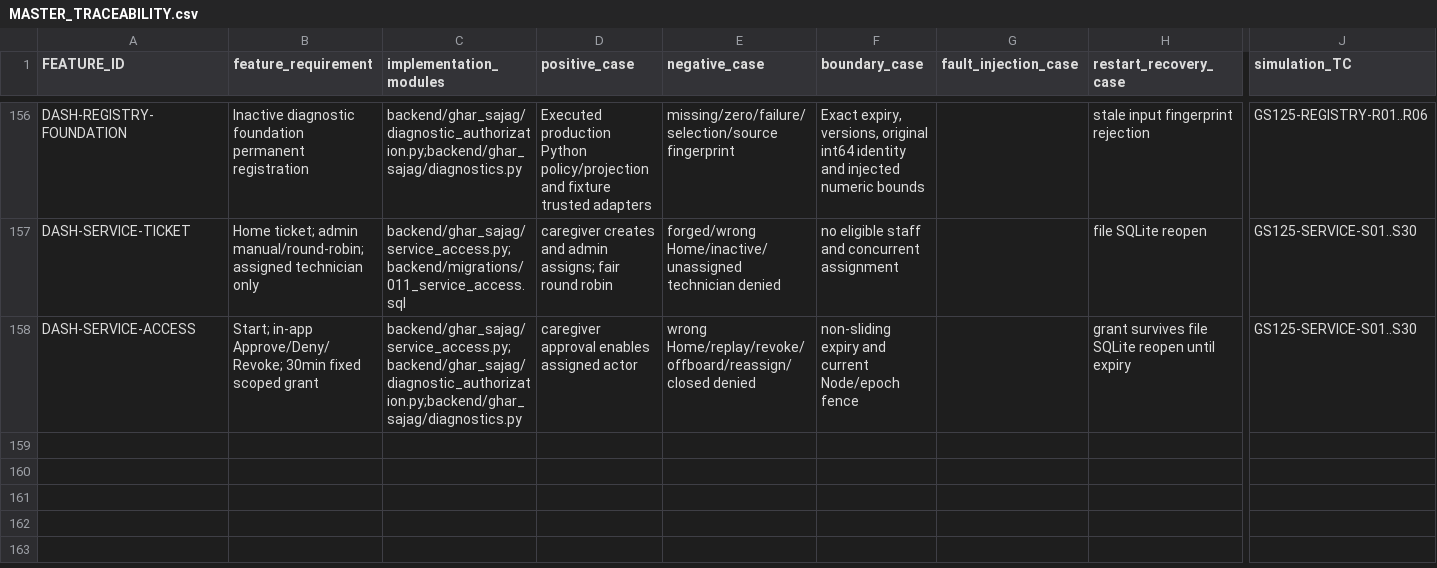
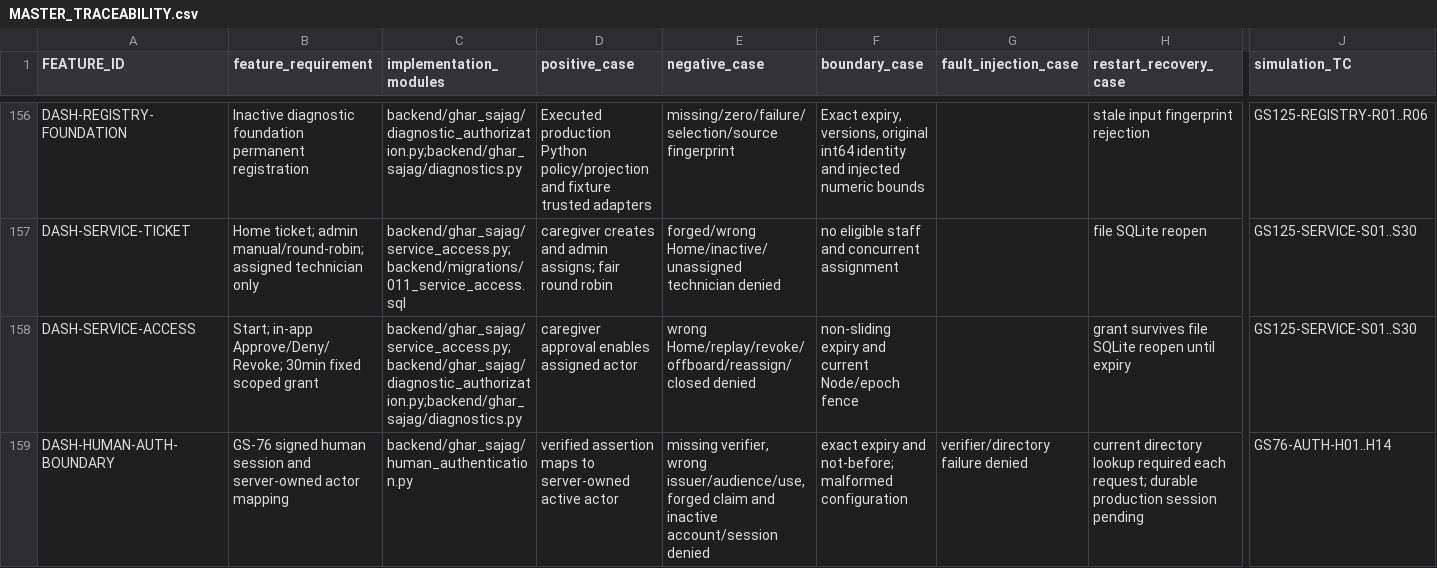
Before and after one commit to udaybhan200683/Ghar_sajag, a CSV file: docs/validation/MASTER_TRACEABILITY.csv, drawn as a sheet; only a part is shown, gaps mark what is left out; rows hold the shown columns only; the diff names each change by its address in the sheet, - before the commit and + after, or states it on an @@ line.

Commit message:
GS-76: add inactive provider-neutral human auth boundary

```diff
--- a/docs/validation/MASTER_TRACEABILITY.csv
+++ b/docs/validation/MASTER_TRACEABILITY.csv
+row 159: DASH-HUMAN-AUTH-BOUNDARY | GS-76 signed human session and server-owned actor mapping | backend/ghar_sajag/human_authentication.py | verified assertion maps to server-owned active actor | missing verifier, wrong issuer/audience/use, forged claim and inactive account/session denied | exact expiry and not-before; malformed configuration | verifier/directory failure denied | current directory lookup required each request; durable production session pending | GS76-AUTH-H01..H14
```
Also changed, not shown: docs/validation/SOURCE_FEATURE_INVENTORY.csv, 45 other files.
